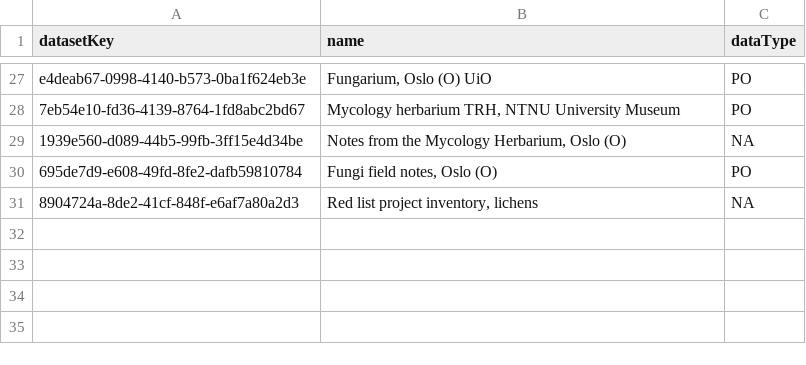
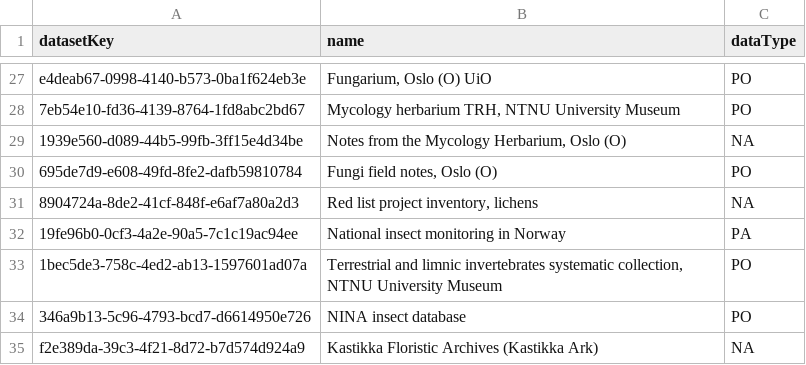
Before and after one commit to gjearevoll/BioDivMapping, a CSV file: data/external/metadataSummary.csv, drawn as a sheet; only a part is shown, gaps mark what is left out; the diff names each change by its address in the sheet, - before the commit and + after, or states it on an @@ line.

```diff
--- a/data/external/metadataSummary.csv
+++ b/data/external/metadataSummary.csv
+row 32: 19fe96b0-0cf3-4a2e-90a5-7c1c19ac94ee | National insect monitoring in Norway | PA
+row 33: 1bec5de3-758c-4ed2-ab13-1597601ad07a | Terrestrial and limnic invertebrates systematic collection, NTNU University Museum | PO
+row 34: 346a9b13-5c96-4793-bcd7-d6614950e726 | NINA insect database | PO
+row 35: f2e389da-39c3-4f21-8d72-b7d574d924a9 | Kastikka Floristic Archives (Kastikka Ark) | NA
```
Also changed, not shown: data/external/focalSpecies.csv, 1 other file.
